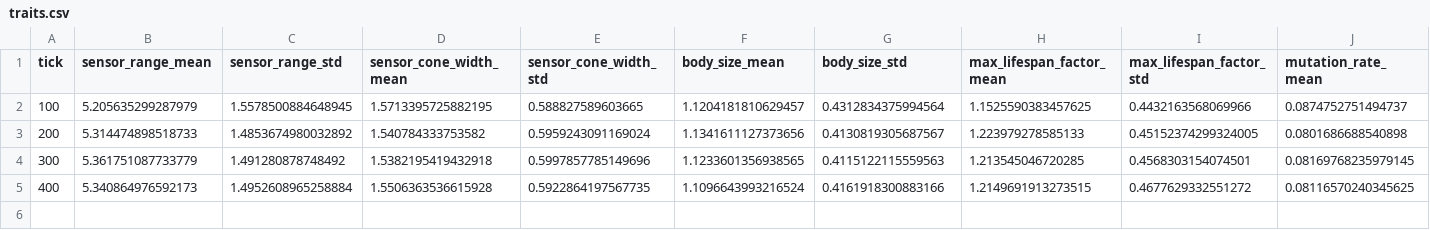
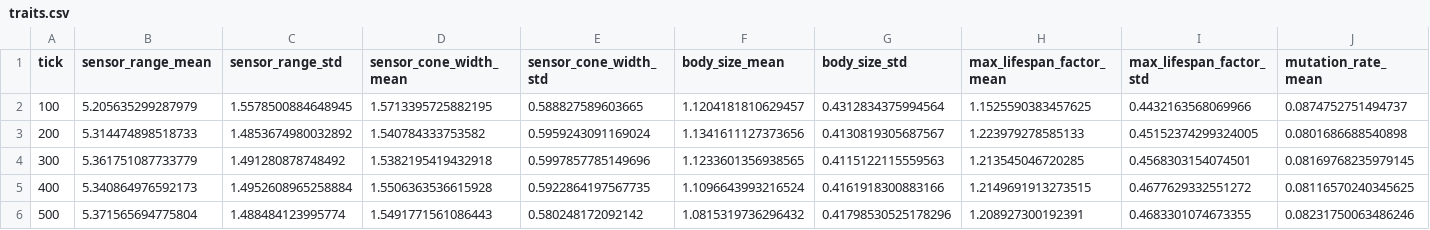
Before and after one commit to noroshi-ship-it/varoldum, a CSV file: output/traits.csv, drawn as a sheet; only a part is shown; rows hold the shown columns only; the diff names each change by its address in the sheet, - before the commit and + after, or states it on an @@ line.

```diff
--- a/output/traits.csv
+++ b/output/traits.csv
+row 6: 500 | 5.371565694775804 | 1.488484123995774 | 1.5491771561086443 | 0.580248172092142 | 1.0815319736296432 | 0.41798530525178296 | 1.208927300192391 | 0.4683301074673355 | 0.08231750063486246
```
Also changed, not shown: output/composable_rules.csv, output/consciousness.csv, 5 other files.
